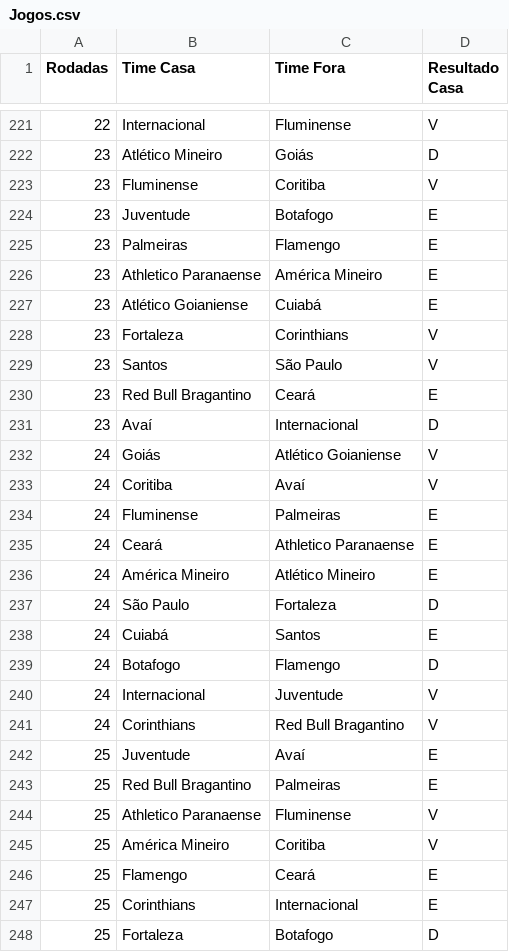
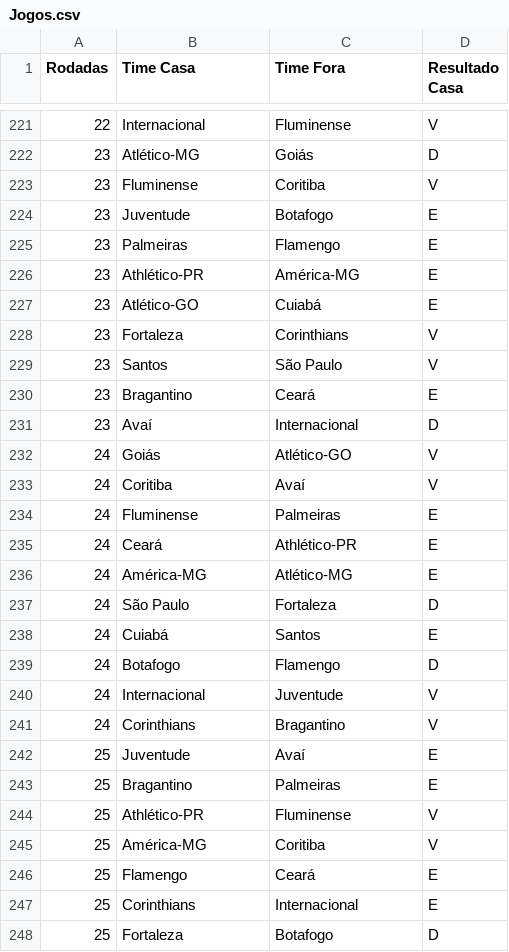
Before and after one commit to AdrianaLegalReis/Cartola_MVP, a CSV file: Jogos.csv, drawn as a sheet; only a part is shown, gaps mark what is left out; the diff covers the shown part only.

```diff
--- a/Jogos.csv
+++ b/Jogos.csv
@@ -221,3 +221,3 @@
 22;Internacional;Fluminense;V
-23;Atlético Mineiro;Goiás;D
+23;Atlético-MG;Goiás;D
 23;Fluminense;Coritiba;V
@@ -225,13 +225,13 @@
 23;Palmeiras;Flamengo;E
-23;Athletico Paranaense;América Mineiro;E
-23;Atlético Goianiense;Cuiabá;E
+23;Athlético-PR;América-MG;E
+23;Atlético-GO;Cuiabá;E
 23;Fortaleza;Corinthians;V
 23;Santos;São Paulo;V
-23;Red Bull Bragantino;Ceará;E
+23;Bragantino;Ceará;E
 23;Avaí;Internacional;D
-24;Goiás;Atlético Goianiense;V
+24;Goiás;Atlético-GO;V
 24;Coritiba;Avaí;V
 24;Fluminense;Palmeiras;E
-24;Ceará;Athletico Paranaense;E
-24;América Mineiro;Atlético Mineiro;E
+24;Ceará;Athlético-PR;E
+24;América-MG;Atlético-MG;E
 24;São Paulo;Fortaleza;D
@@ -240,7 +240,7 @@
 24;Internacional;Juventude;V
-24;Corinthians;Red Bull Bragantino;V
+24;Corinthians;Bragantino;V
 25;Juventude;Avaí;E
-25;Red Bull Bragantino;Palmeiras;E
-25;Athletico Paranaense;Fluminense;V
-25;América Mineiro;Coritiba;V
+25;Bragantino;Palmeiras;E
+25;Athlético-PR;Fluminense;V
+25;América-MG;Coritiba;V
 25;Flamengo;Ceará;E
```
Also changed, not shown: 177 edited cells elsewhere in this file.
